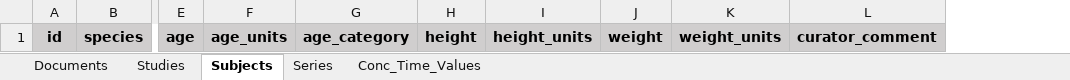
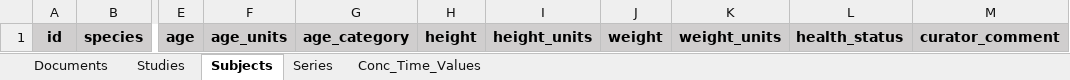
Before and after one commit to USEPA/CvTdbLoad, an Excel workbook: input/CvT_data_template_articles.xlsx, sheet Subjects, drawn as a sheet; only a part is shown, gaps mark what is left out; values as stored, in another font and other column widths than the file's, no borders; the diff names each change by its address in the sheet, - before the commit and + after, or states it on an @@ line.

```diff
--- a/input/CvT_data_template_articles.xlsx (sheet Subjects)
+++ b/input/CvT_data_template_articles.xlsx (sheet Subjects)
+column L, row 1: health_status
```
Also changed, not shown: sheet Documents, sheet Studies, input/dictionaries/flag_map.xlsx, 2 other files.
